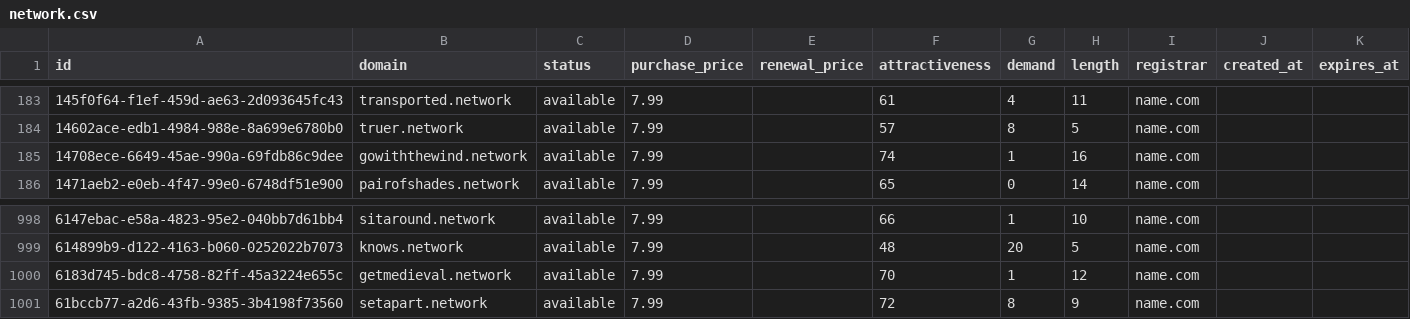
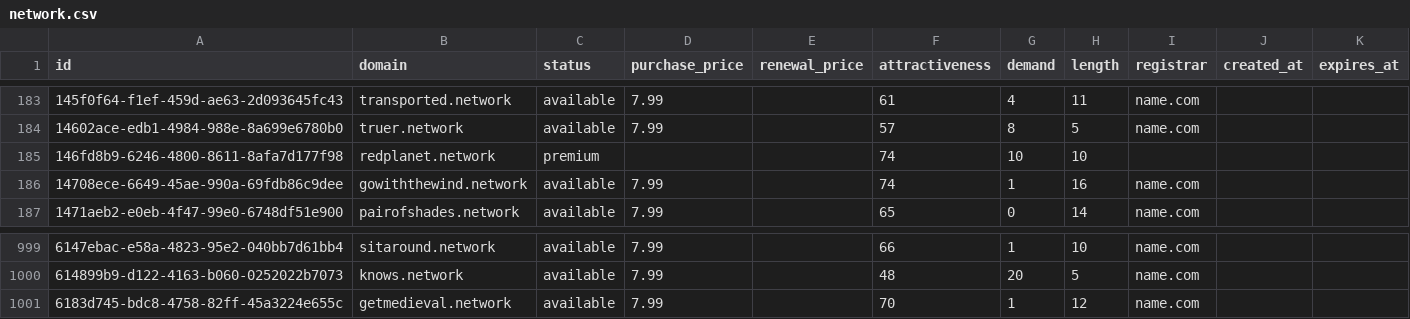
Before and after one commit to UniqueDomains/network-oneword-domains, a CSV file: network.csv, drawn as a sheet; only a part is shown, gaps mark what is left out; removed rows and columns are numbered as before the commit, all else as after; the diff names each change by its address in the sheet, - before the commit and + after, or states it on an @@ line.

Commit message:
Domains update

```diff
--- a/network.csv
+++ b/network.csv
+row 185: 146fd8b9-6246-4800-8611-8afa7d177f98 | redplanet.network | premium |  |  | 74 | 10 | 10
-row 1001: 61bccb77-a2d6-43fb-9385-3b4198f73560 | setapart.network | available | 7.99 |  | 72 | 8 | 9 | name.com
```
Also changed, not shown: 4 other files.
